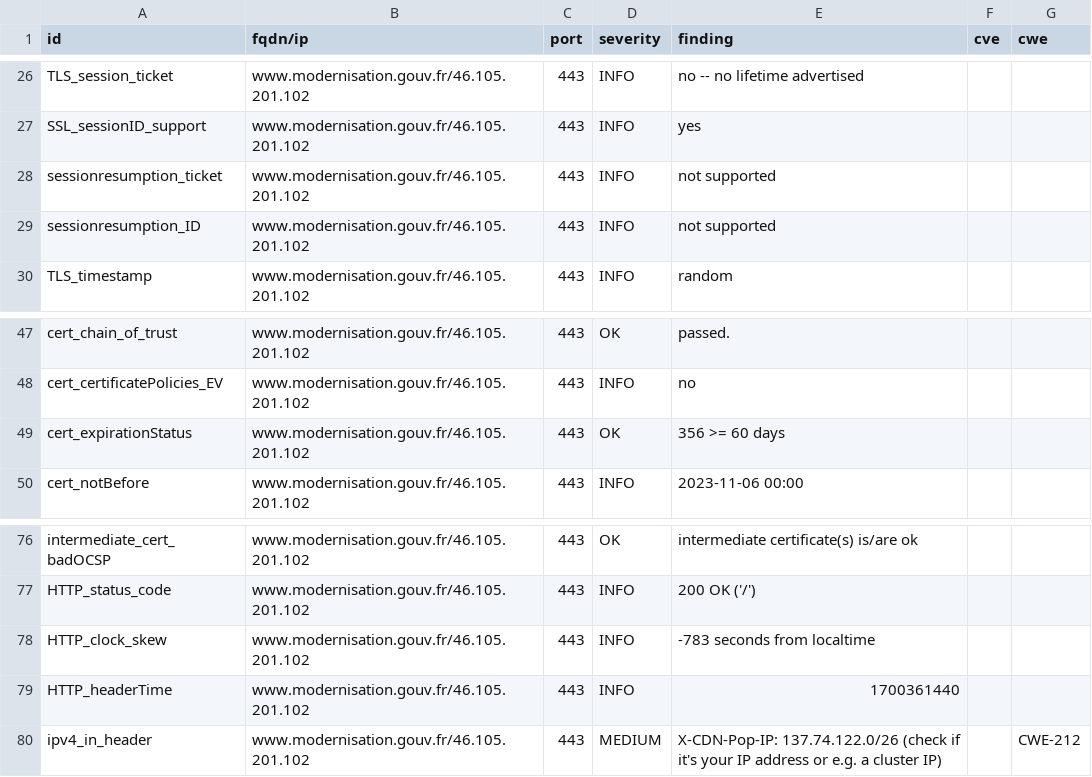
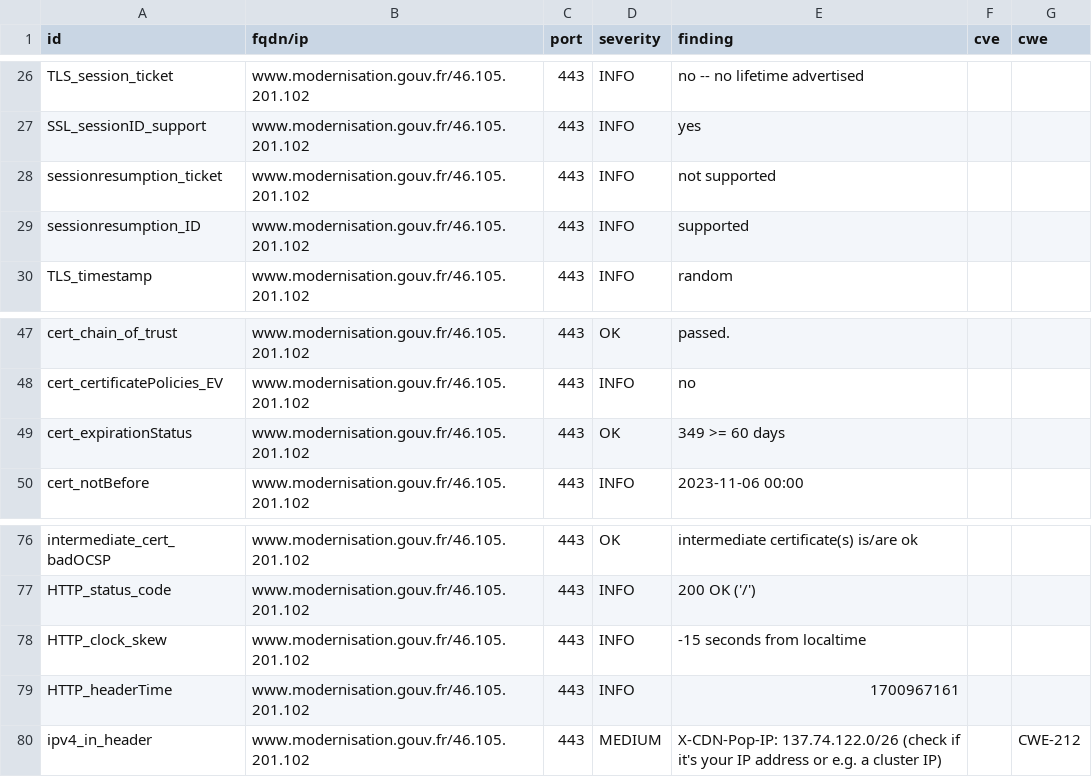
Before and after one commit to SIRCOM-BATN/dashlord, a CSV file: results/aHR0cHM6Ly93d3cubW9kZXJuaXNhdGlvbi5nb3V2LmZy/testssl.csv, drawn as a sheet; only a part is shown, gaps mark what is left out.

```diff
--- a/results/aHR0cHM6Ly93d3cubW9kZXJuaXNhdGlvbi5nb3V2LmZy/testssl.csv
+++ b/results/aHR0cHM6Ly93d3cubW9kZXJuaXNhdGlvbi5nb3V2LmZy/testssl.csv
@@ -28,3 +28,3 @@
 "sessionresumption_ticket","www.modernisation.gouv.fr/46.105.201.102","443","INFO","not supported","",""
-"sessionresumption_ID","www.modernisation.gouv.fr/46.105.201.102","443","INFO","not supported","",""
+"sessionresumption_ID","www.modernisation.gouv.fr/46.105.201.102","443","INFO","supported","",""
 "TLS_timestamp","www.modernisation.gouv.fr/46.105.201.102","443","INFO","random","",""
@@ -48,3 +48,3 @@
 "cert_certificatePolicies_EV","www.modernisation.gouv.fr/46.105.201.102","443","INFO","no","",""
-"cert_expirationStatus","www.modernisation.gouv.fr/46.105.201.102","443","OK","356 >= 60 days","",""
+"cert_expirationStatus","www.modernisation.gouv.fr/46.105.201.102","443","OK","349 >= 60 days","",""
 "cert_notBefore","www.modernisation.gouv.fr/46.105.201.102","443","INFO","2023-11-06 00:00","",""
@@ -77,4 +77,4 @@
 "HTTP_status_code","www.modernisation.gouv.fr/46.105.201.102","443","INFO","200 OK ('/')","",""
-"HTTP_clock_skew","www.modernisation.gouv.fr/46.105.201.102","443","INFO","-783 seconds from localtime","",""
-"HTTP_headerTime","www.modernisation.gouv.fr/46.105.201.102","443","INFO","1700361440","",""
+"HTTP_clock_skew","www.modernisation.gouv.fr/46.105.201.102","443","INFO","-15 seconds from localtime","",""
+"HTTP_headerTime","www.modernisation.gouv.fr/46.105.201.102","443","INFO","1700967161","",""
 "ipv4_in_header","www.modernisation.gouv.fr/46.105.201.102","443","MEDIUM","X-CDN-Pop-IP: 137.74.122.0/26 (check if it's your IP address or e.g. a cluster IP)","","CWE-212"
```
Also changed, not shown: 15 other files.
